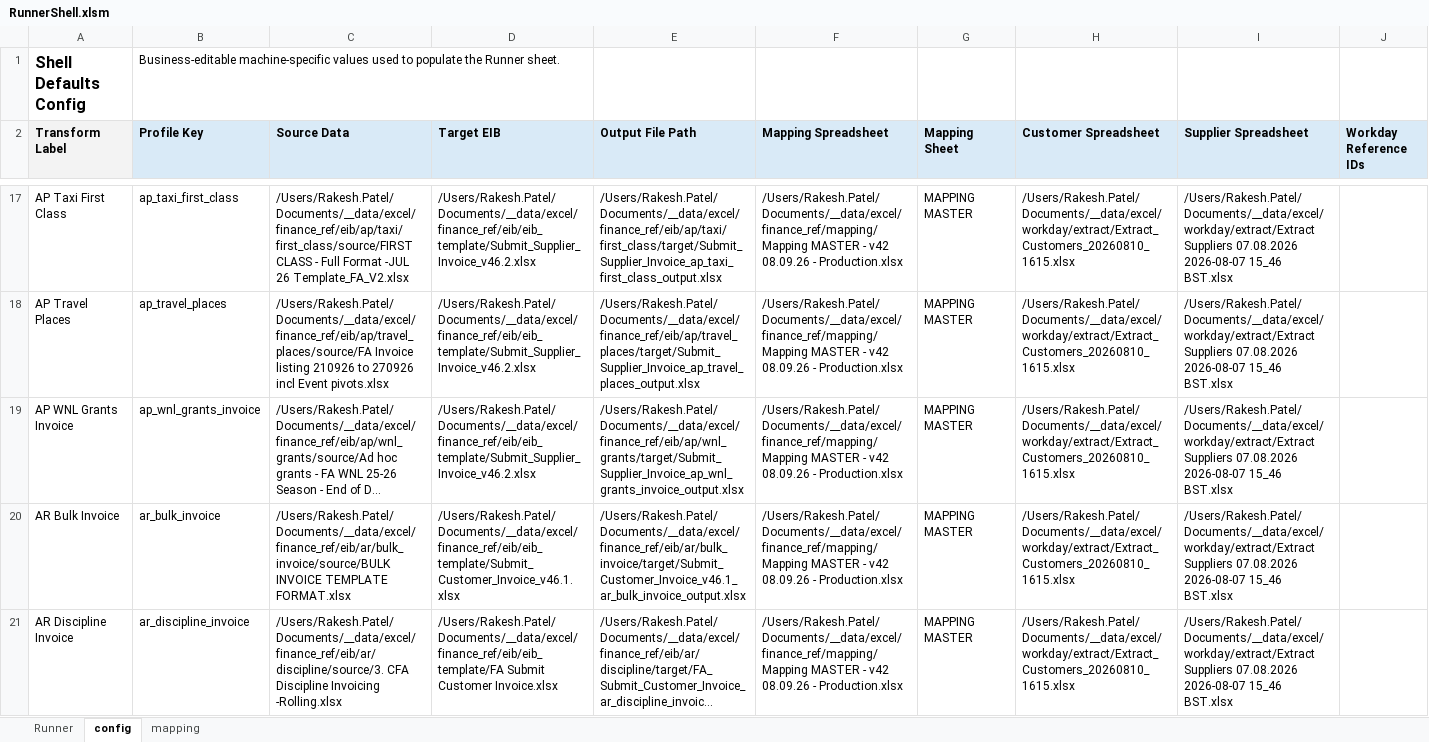
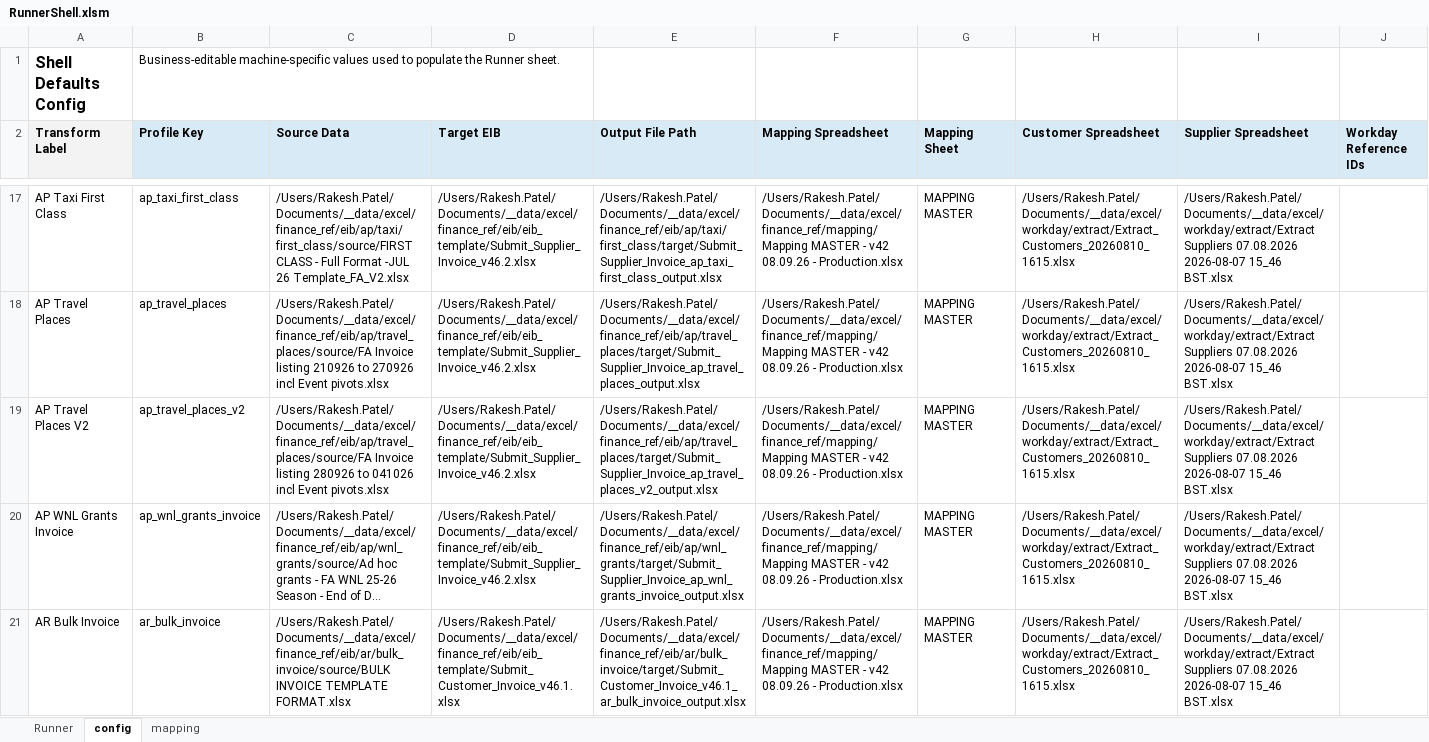
Before and after one commit to rpatel-fa/fa_workday_etl, an Excel workbook: implementations/elt_transform_excel/runner_shell/RunnerShell.xlsm, sheet config, drawn as a sheet; only a part is shown, gaps mark what is left out; the shorter side is filled out with more unchanged rows; long unchanged cells end in …; values as stored, in another font and other column widths than the file's, no borders; the diff names each change by its address in the sheet, - before the commit and + after, or states it on an @@ line.

```diff
--- a/implementations/elt_transform_excel/runner_shell/RunnerShell.xlsm (sheet config)
+++ b/implementations/elt_transform_excel/runner_shell/RunnerShell.xlsm (sheet config)
+row 19: AP Travel Places V2 | ap_travel_places_v2 | /Users/Rakesh.Patel/Documents/__data/excel/finance_ref/eib/ap/travel_places/source/FA Invoice listing 280926 to 041026 incl Event pivots.xlsx | /Users/Rakesh.Patel/Documents/__data/excel/finance_ref/eib/eib_template/Submit_Supplier_Invoice_v46.2.xlsx | /Users/Rakesh.Patel/Documents/__data/excel/finance_ref/eib/ap/travel_places/target/Submit_Supplier_Invoice_ap_travel_places_v2_output.xlsx | /Users/Rakesh.Patel/Documents/__data/excel/finance_ref/mapping/Mapping MASTER - v42 08.09.26 - Production.xlsx | MAPPING MASTER | /Users/Rakesh.Patel/Documents/__data/excel/workday/extract/Extract_Customers_20260810_1615.xlsx | /Users/Rakesh.Patel/Documents/__data/excel/workday/extract/Extract Suppliers 07.08.2026 2026-08-07 15_46 BST.xlsx
```
Also changed, not shown: sheet Runner, 6 other files.
